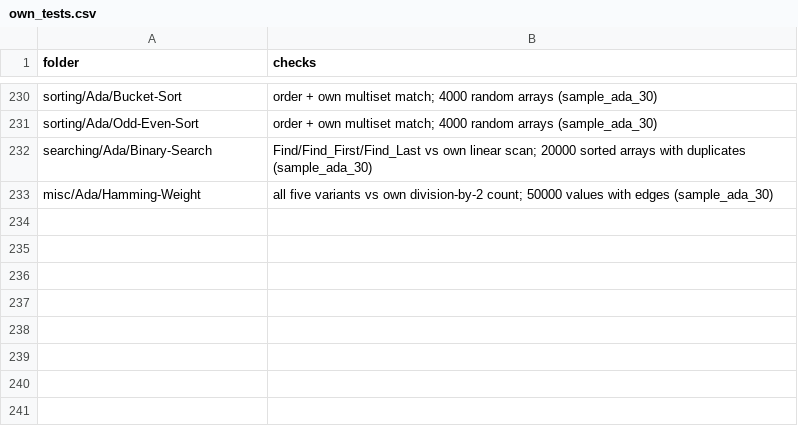
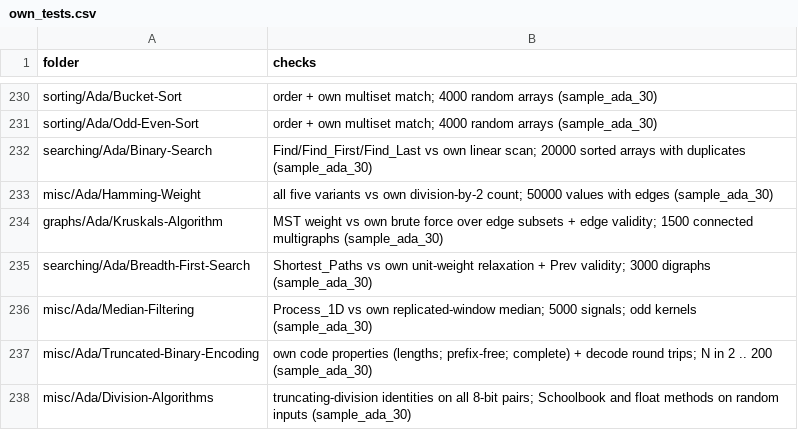
Before and after one commit to RobertBoettcherSF/Ada-Algorithms, a CSV file: tools/vv/own_tests.csv, drawn as a sheet; only a part is shown, gaps mark what is left out.

Commit message:
V&V bookkeeping: plain-Ada sample 1 bug in 10 tested so far, index
- own_tests.csv and sample_ada_30_results.csv: Kruskal, BFS,
  Median-Filtering, Truncated-Binary-Encoding, Division-Algorithms.
  Sample: n = 29 (misc/Ada/docs excluded). 10 finished, k = 1 (PPM).
- Do-nothing rerun for the 5 folders: main subprogram killed.
- docs/VV.md: sample status. Index regenerated (idempotent).

```diff
--- a/tools/vv/own_tests.csv
+++ b/tools/vv/own_tests.csv
@@ -233 +233,6 @@ searching/Ada/Binary-Search,Find/Find_First/Find_Last vs own linear scan; 20000
 misc/Ada/Hamming-Weight,all five variants vs own division-by-2 count; 50000 values with edges (sample_ada_30)
+graphs/Ada/Kruskals-Algorithm,MST weight vs own brute force over edge subsets + edge validity; 1500 connected multigraphs (sample_ada_30)
+searching/Ada/Breadth-First-Search,Shortest_Paths vs own unit-weight relaxation + Prev validity; 3000 digraphs (sample_ada_30)
+misc/Ada/Median-Filtering,Process_1D vs own replicated-window median; 5000 signals; odd kernels (sample_ada_30)
+misc/Ada/Truncated-Binary-Encoding,own code properties (lengths; prefix-free; complete) + decode round trips; N in 2 .. 200 (sample_ada_30)
+misc/Ada/Division-Algorithms,truncating-division identities on all 8-bit pairs; Schoolbook and float methods on random inputs (sample_ada_30)
```
Also changed, not shown: PROOFS.csv, tools/vv/sample_ada_30_results.csv, 2 other files.
